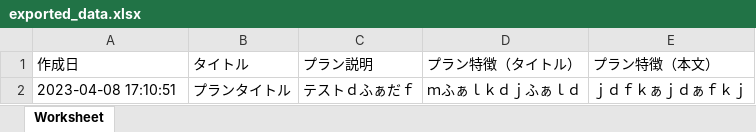
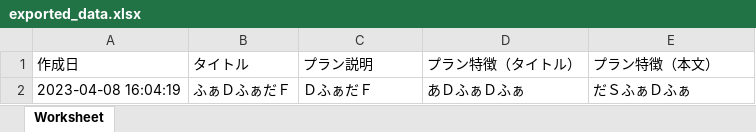
Before and after one commit to hirokimaeda07/graduation-work, an Excel workbook: public/exported_data.xlsx, sheet Worksheet, drawn as a sheet; values as stored, in another font and other column widths than the file's, no borders; removed rows and columns are numbered as before the commit, all else as after; the diff names each change by its address in the sheet, - before the commit and + after, or states it on an @@ line.

```diff
--- a/public/exported_data.xlsx (sheet Worksheet)
+++ b/public/exported_data.xlsx (sheet Worksheet)
-row 2: 2023-04-08 17:10:51 | プランタイトル | テストｄふぁだｆ | ｍふぁｌｋｄｊふぁｌｄ | ｊｄｆｋぁｊｄぁｆｋｊ
+row 2: 2023-04-08 16:04:19 | ふぁＤふぁだＦ | ＤふぁだＦ | あＤふぁＤふぁ | だＳふぁＤふぁ
```
Also changed, not shown: 22 other files.
